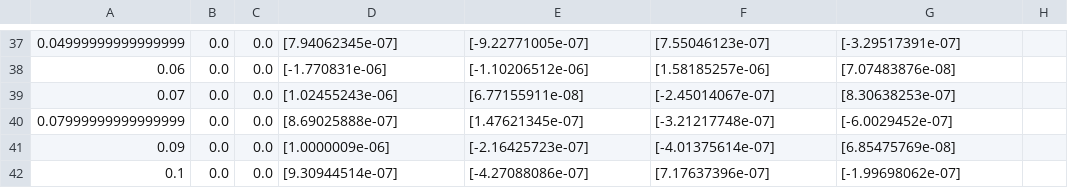
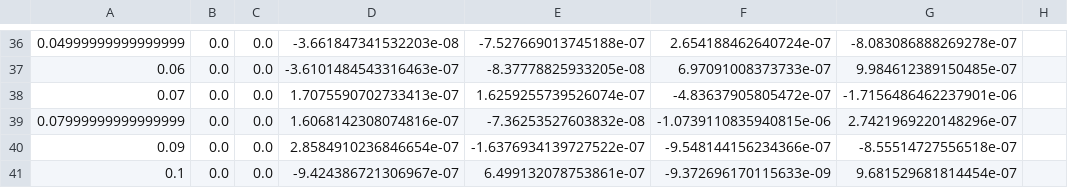
Before and after one commit to OrionSmedley/SagnacOperatingSys, a CSV file: MinimalistCode/sagnacMultitool/deletable/initial.csv, drawn as a sheet; only a part is shown, gaps mark what is left out; addresses are those after the commit; the diff covers the shown part only; the diff names each change by its address in the sheet, - before the commit and + after, or states it on an @@ line.

```diff
--- a/MinimalistCode/sagnacMultitool/deletable/initial.csv
+++ b/MinimalistCode/sagnacMultitool/deletable/initial.csv
-D36: [7.94062345e-07]
+D36: -3.661847341532203e-08
-E36: [-9.22771005e-07]
+E36: -7.527669013745188e-07
-F36: [7.55046123e-07]
+F36: 2.654188462640724e-07
-G36: [-3.29517391e-07]
+G36: -8.083086888269278e-07
-D37: [-1.770831e-06]
+D37: -3.6101484543316463e-07
-E37: [-1.10206512e-06]
+E37: -8.37778825933205e-08
-F37: [1.58185257e-06]
+F37: 6.97091008373733e-07
-G37: [7.07483876e-08]
+G37: 9.984612389150485e-07
-D38: [1.02455243e-06]
+D38: 1.7075590702733413e-07
-E38: [6.77155911e-08]
+E38: 1.6259255739526074e-07
-F38: [-2.45014067e-07]
+F38: -4.83637905805472e-07
-G38: [8.30638253e-07]
+G38: -1.7156486462237901e-06
-D39: [8.69025888e-07]
+D39: 1.6068142308074816e-07
-E39: [1.47621345e-07]
+E39: -7.36253527603832e-08
-F39: [-3.21217748e-07]
+F39: -1.0739110835940815e-06
-G39: [-6.0029452e-07]
+G39: 2.7421969220148296e-07
-D40: [1.0000009e-06]
+D40: 2.8584910236846654e-07
-E40: [-2.16425723e-07]
+E40: -1.6376934139727522e-07
-F40: [-4.01375614e-07]
+F40: -9.548144156234366e-07
-G40: [6.85475769e-08]
+G40: -8.55514727556518e-07
-D41: [9.30944514e-07]
+D41: -9.424386721306967e-07
-E41: [-4.27088086e-07]
+E41: 6.499132078753861e-07
-F41: [7.17637396e-07]
+F41: -9.372696170115633e-09
-G41: [-1.99698062e-07]
+G41: 9.681529681814454e-07
```
Also changed, not shown: 1 removed row and 60 edited cells elsewhere in this file, 1 other file.
